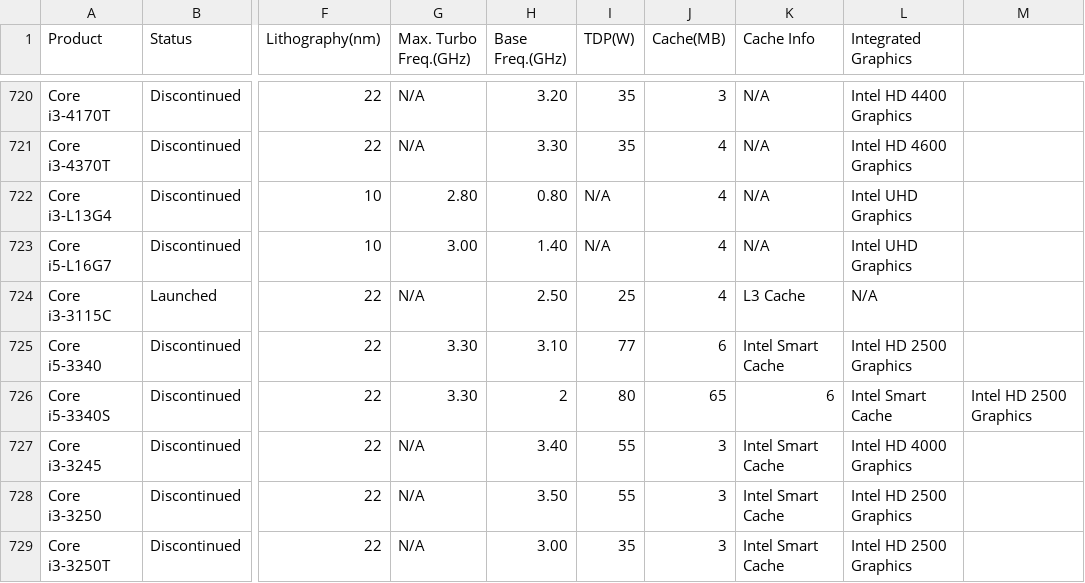
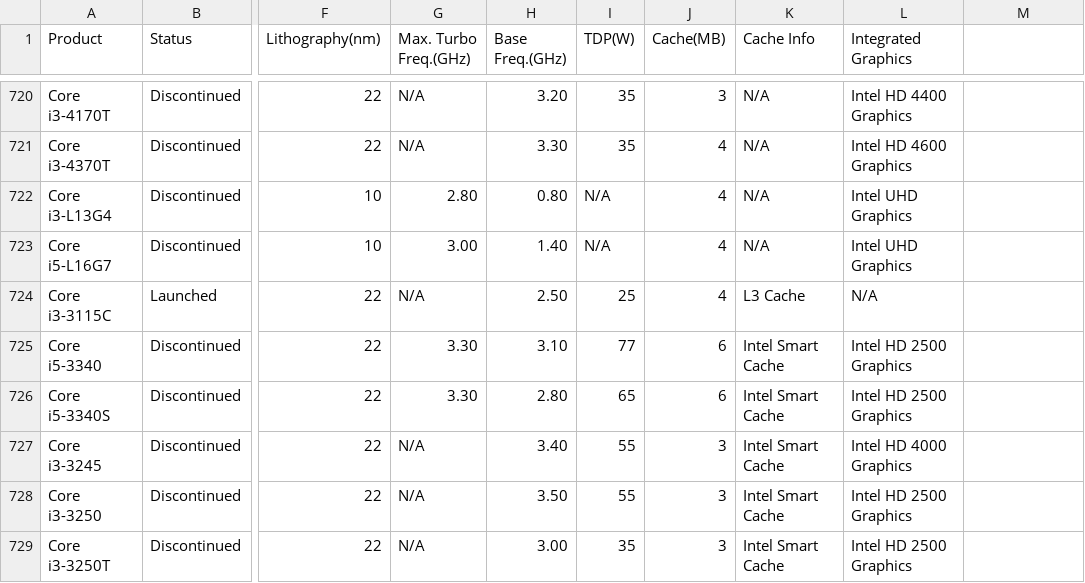
Before and after one commit to toUpperCase78/intel-processors, a CSV file: intel_core_processors_v1_6.csv, drawn as a sheet; only a part is shown, gaps mark what is left out; the diff names each change by its address in the sheet, - before the commit and + after, or states it on an @@ line.

Commit message:
Dataset for Intel Core Processors (v1.6)

```diff
--- a/intel_core_processors_v1_6.csv
+++ b/intel_core_processors_v1_6.csv
-H726 (Base Freq.(GHz)): 2
+H726 (Base Freq.(GHz)): 2.80
-I726 (TDP(W)): 80
+I726 (TDP(W)): 65
-J726 (Cache(MB)): 65
+J726 (Cache(MB)): 6
-K726 (Cache Info): 6
+K726 (Cache Info): Intel Smart Cache
-L726 (Integrated Graphics): Intel Smart Cache
+L726 (Integrated Graphics): Intel HD 2500 Graphics
-M726: Intel HD 2500 Graphics
+M726: (empty)
```
